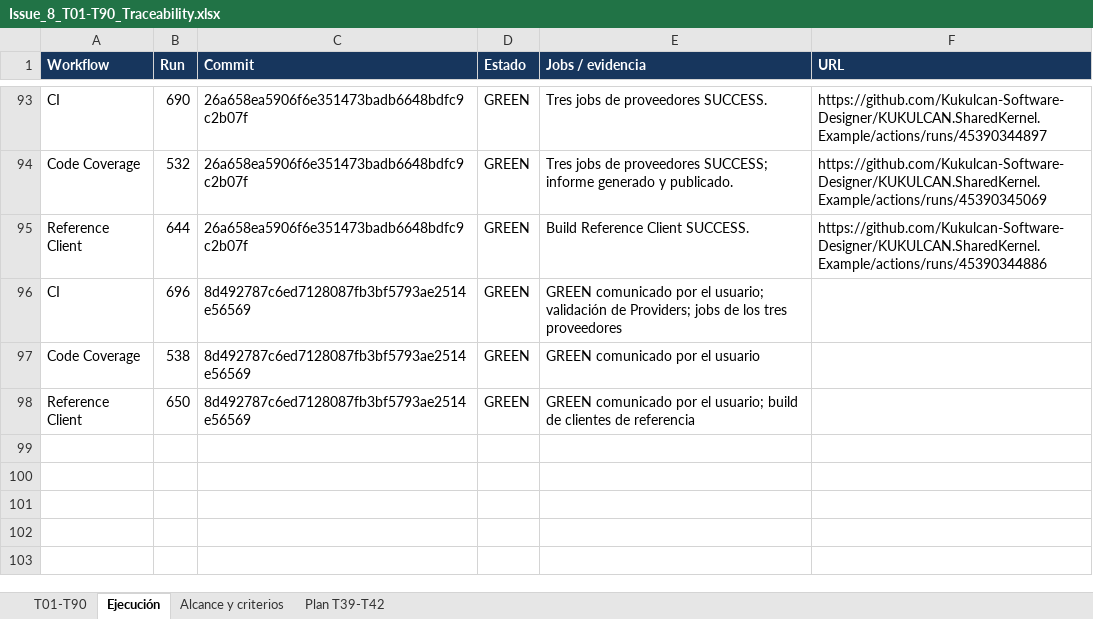
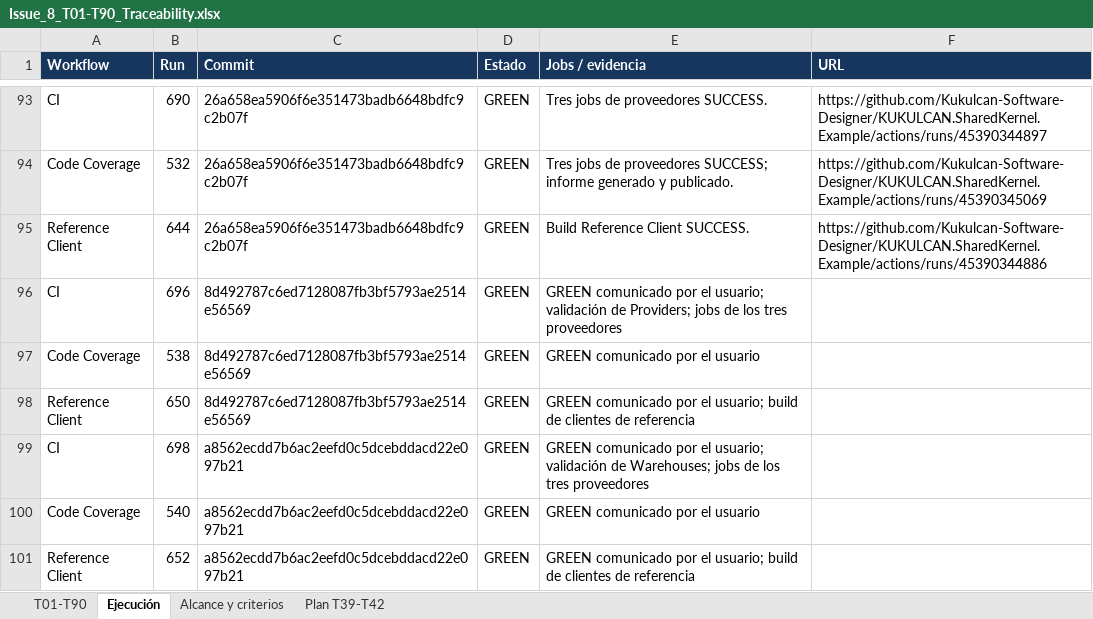
Before and after one commit to Kukulcan-Software-Designer/KUKULCAN.SharedKernel.Example, an Excel workbook: Documentation/Functional/Issue_8_T01-T90_Traceability.xlsx, sheet Ejecución, drawn as a sheet; only a part is shown, gaps mark what is left out; values as stored, in another font and other column widths than the file's, no borders; the diff names each change by its address in the sheet, - before the commit and + after, or states it on an @@ line.

Commit message:
Update Excel file T01 to T90 Traceability.

```diff
--- a/Documentation/Functional/Issue_8_T01-T90_Traceability.xlsx (sheet Ejecución)
+++ b/Documentation/Functional/Issue_8_T01-T90_Traceability.xlsx (sheet Ejecución)
+row 99: CI | 698 | a8562ecdd7b6ac2eefd0c5dcebddacd22e097b21 | GREEN | GREEN comunicado por el usuario; validación de Warehouses; jobs de los tres proveedores
+row 100: Code Coverage | 540 | a8562ecdd7b6ac2eefd0c5dcebddacd22e097b21 | GREEN | GREEN comunicado por el usuario
+row 101: Reference Client | 652 | a8562ecdd7b6ac2eefd0c5dcebddacd22e097b21 | GREEN | GREEN comunicado por el usuario; build de clientes de referencia
```
Also changed, not shown: sheet T01-T90, sheet Alcance y criterios.
